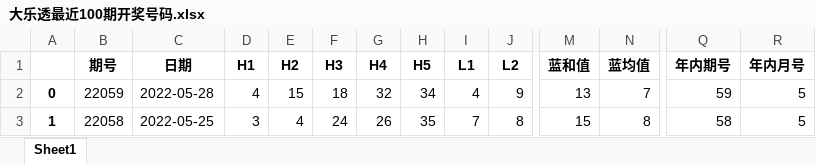
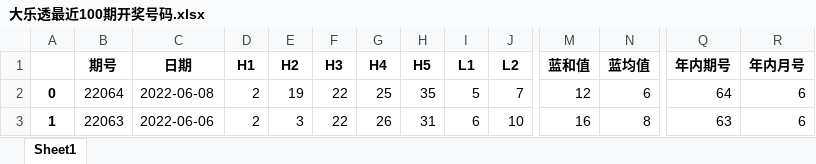
Before and after one commit to dongri0412/my_git, an Excel workbook: 大乐透最近100期开奖号码.xlsx, sheet Sheet1, drawn as a sheet; only a part is shown, gaps mark what is left out; values as stored, in another font and other column widths than the file's, no borders; the diff covers the shown part only; the diff names each change by its address in the sheet, - before the commit and + after, or states it on an @@ line.

```diff
--- a/大乐透最近100期开奖号码.xlsx (sheet Sheet1)
+++ b/大乐透最近100期开奖号码.xlsx (sheet Sheet1)
-B2 (期号): 22059
+B2 (期号): 22064
-C2 (日期): 2022-05-28
+C2 (日期): 2022-06-08
-D2 (H1): 4
+D2 (H1): 2
-E2 (H2): 15
+E2 (H2): 19
-F2 (H3): 18
+F2 (H3): 22
-G2 (H4): 32
+G2 (H4): 25
-H2 (H5): 34
+H2 (H5): 35
-I2 (L1): 4
+I2 (L1): 5
-J2 (L2): 9
+J2 (L2): 7
-M2 (蓝和值): 13
+M2 (蓝和值): 12
-N2 (蓝均值): 7
+N2 (蓝均值): 6
-Q2 (年内期号): 59
+Q2 (年内期号): 64
-R2:R3 (年内月号): 5
+R2:R3 (年内月号): 6
-B3 (期号): 22058
+B3 (期号): 22063
-C3 (日期): 2022-05-25
+C3 (日期): 2022-06-06
-D3 (H1): 3
+D3 (H1): 2
-E3 (H2): 4
+E3 (H2): 3
-F3 (H3): 24
+F3 (H3): 22
-H3 (H5): 35
+H3 (H5): 31
-I3 (L1): 7
+I3 (L1): 6
-J3 (L2): 8
+J3 (L2): 10
-M3 (蓝和值): 15
+M3 (蓝和值): 16
-Q3 (年内期号): 58
+Q3 (年内期号): 63
```
Also changed, not shown: 1412 edited cells elsewhere in this sheet, 12个月份各月的蓝球分布数据.xlsx, 各月份各月红球超均值情况.xlsx, 8 other files.
